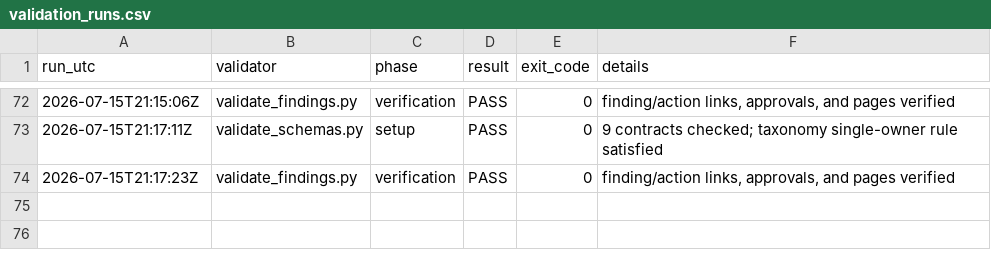
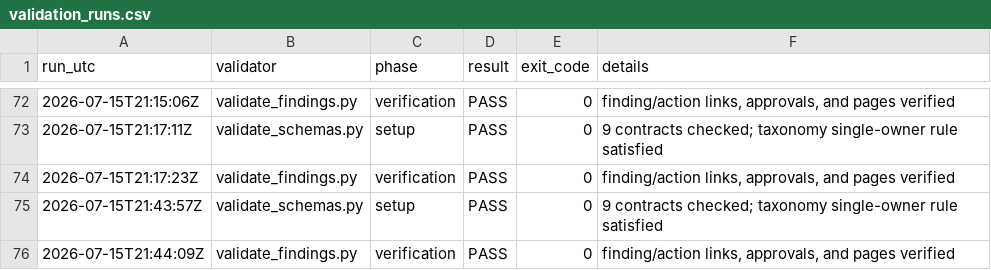
Before and after one commit to nekiee13/CC_LLM_Wiki_PKE_SA_Enconet, a CSV file: Enconet/manifests/validation_runs.csv, drawn as a sheet; only a part is shown, gaps mark what is left out.

```diff
--- a/Enconet/manifests/validation_runs.csv
+++ b/Enconet/manifests/validation_runs.csv
@@ -74 +74,3 @@
 2026-07-15T21:17:23Z,validate_findings.py,verification,PASS,0,"finding/action links, approvals, and pages verified"
+2026-07-15T21:43:57Z,validate_schemas.py,setup,PASS,0,9 contracts checked; taxonomy single-owner rule satisfied
+2026-07-15T21:44:09Z,validate_findings.py,verification,PASS,0,"finding/action links, approvals, and pages verified"
```
Also changed, not shown: 9 other files.
